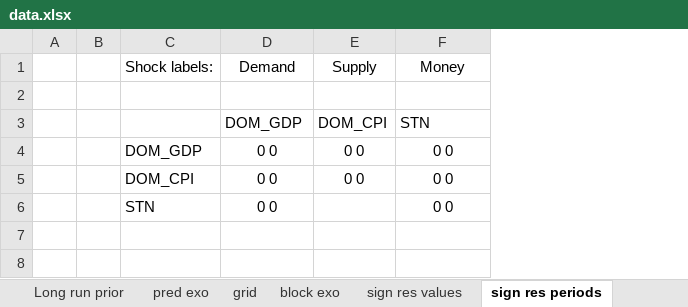
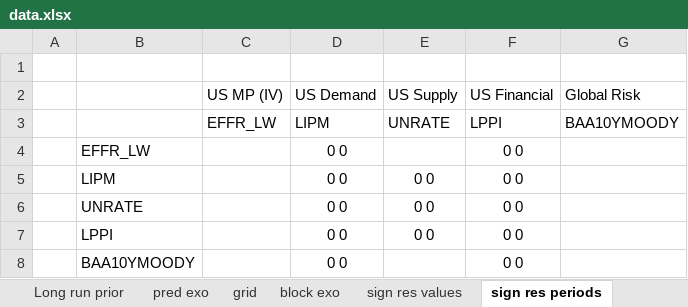
Before and after one commit to european-central-bank/BEAR-toolbox, an Excel workbook: tbx/bear/data.xlsx, sheet sign res periods, drawn as a sheet; values as stored, in another font and other column widths than the file's, no borders; removed rows and columns are numbered as before the commit, all else as after; the diff names each change by its address in the sheet, - before the commit and + after, or states it on an @@ line.

```diff
--- a/tbx/bear/data.xlsx (sheet sign res periods)
+++ b/tbx/bear/data.xlsx (sheet sign res periods)
-column B, empty
-column C, rows 4-6: DOM_GDP | DOM_CPI | STN
+column B, rows 6-8: UNRATE | LPPI | BAA10YMOODY
+column C, empty
+column G, empty
-row 1:  |  | Shock labels: | Demand | Supply | Money
-row 3:  |  |  | DOM_GDP | DOM_CPI | STN
+row 2:  |  | US MP (IV) | US Demand | US Supply | US Financial | Global Risk
+row 3:  |  | EFFR_LW | LIPM | UNRATE | LPPI | BAA10YMOODY
+row 4:  | EFFR_LW |  | 0 0 |  | 0 0
+row 5:  | LIPM |  | 0 0 | 0 0 | 0 0
```
Also changed, not shown: sheet data, sheet IV, sheet shocks, sheet conditions, sheet sign res values, sheet intervals, 7 more sheets, other sheet tabs, 4 other files.
